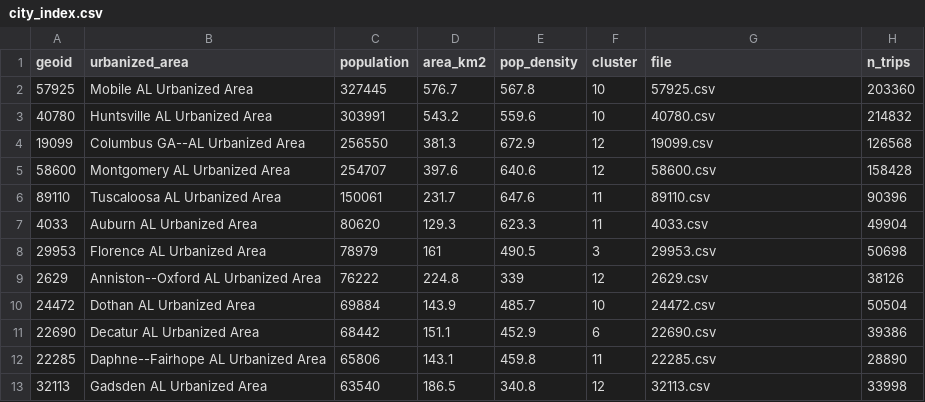
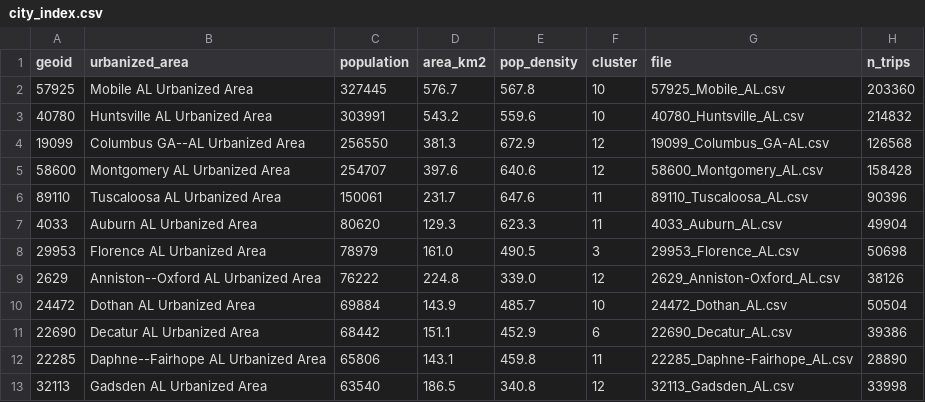
Before and after one commit to ZiheZhang-sudo/Alabama-Synthetic-Work-Trips, a CSV file: city_index.csv, drawn as a sheet.

Commit message:
Rename trip files to <geoid>_<city>.csv and add code-to-city lookup

```diff
--- a/city_index.csv
+++ b/city_index.csv
@@ -1,13 +1,13 @@
 geoid,urbanized_area,population,area_km2,pop_density,cluster,file,n_trips
-57925,Mobile AL Urbanized Area,327445,576.7,567.8,10,57925.csv,203360
-40780,Huntsville AL Urbanized Area,303991,543.2,559.6,10,40780.csv,214832
-19099,Columbus GA--AL Urbanized Area,256550,381.3,672.9,12,19099.csv,126568
-58600,Montgomery AL Urbanized Area,254707,397.6,640.6,12,58600.csv,158428
-89110,Tuscaloosa AL Urbanized Area,150061,231.7,647.6,11,89110.csv,90396
-4033,Auburn AL Urbanized Area,80620,129.3,623.3,11,4033.csv,49904
-29953,Florence AL Urbanized Area,78979,161,490.5,3,29953.csv,50698
-2629,Anniston--Oxford AL Urbanized Area,76222,224.8,339,12,2629.csv,38126
-24472,Dothan AL Urbanized Area,69884,143.9,485.7,10,24472.csv,50504
-22690,Decatur AL Urbanized Area,68442,151.1,452.9,6,22690.csv,39386
-22285,Daphne--Fairhope AL Urbanized Area,65806,143.1,459.8,11,22285.csv,28890
-32113,Gadsden AL Urbanized Area,63540,186.5,340.8,12,32113.csv,33998
+57925,Mobile AL Urbanized Area,327445,576.7,567.8,10,57925_Mobile_AL.csv,203360
+40780,Huntsville AL Urbanized Area,303991,543.2,559.6,10,40780_Huntsville_AL.csv,214832
+19099,Columbus GA--AL Urbanized Area,256550,381.3,672.9,12,19099_Columbus_GA-AL.csv,126568
+58600,Montgomery AL Urbanized Area,254707,397.6,640.6,12,58600_Montgomery_AL.csv,158428
+89110,Tuscaloosa AL Urbanized Area,150061,231.7,647.6,11,89110_Tuscaloosa_AL.csv,90396
+4033,Auburn AL Urbanized Area,80620,129.3,623.3,11,4033_Auburn_AL.csv,49904
+29953,Florence AL Urbanized Area,78979,161.0,490.5,3,29953_Florence_AL.csv,50698
+2629,Anniston--Oxford AL Urbanized Area,76222,224.8,339.0,12,2629_Anniston-Oxford_AL.csv,38126
+24472,Dothan AL Urbanized Area,69884,143.9,485.7,10,24472_Dothan_AL.csv,50504
+22690,Decatur AL Urbanized Area,68442,151.1,452.9,6,22690_Decatur_AL.csv,39386
+22285,Daphne--Fairhope AL Urbanized Area,65806,143.1,459.8,11,22285_Daphne-Fairhope_AL.csv,28890
+32113,Gadsden AL Urbanized Area,63540,186.5,340.8,12,32113_Gadsden_AL.csv,33998
```
Also changed, not shown: 26 other files.
